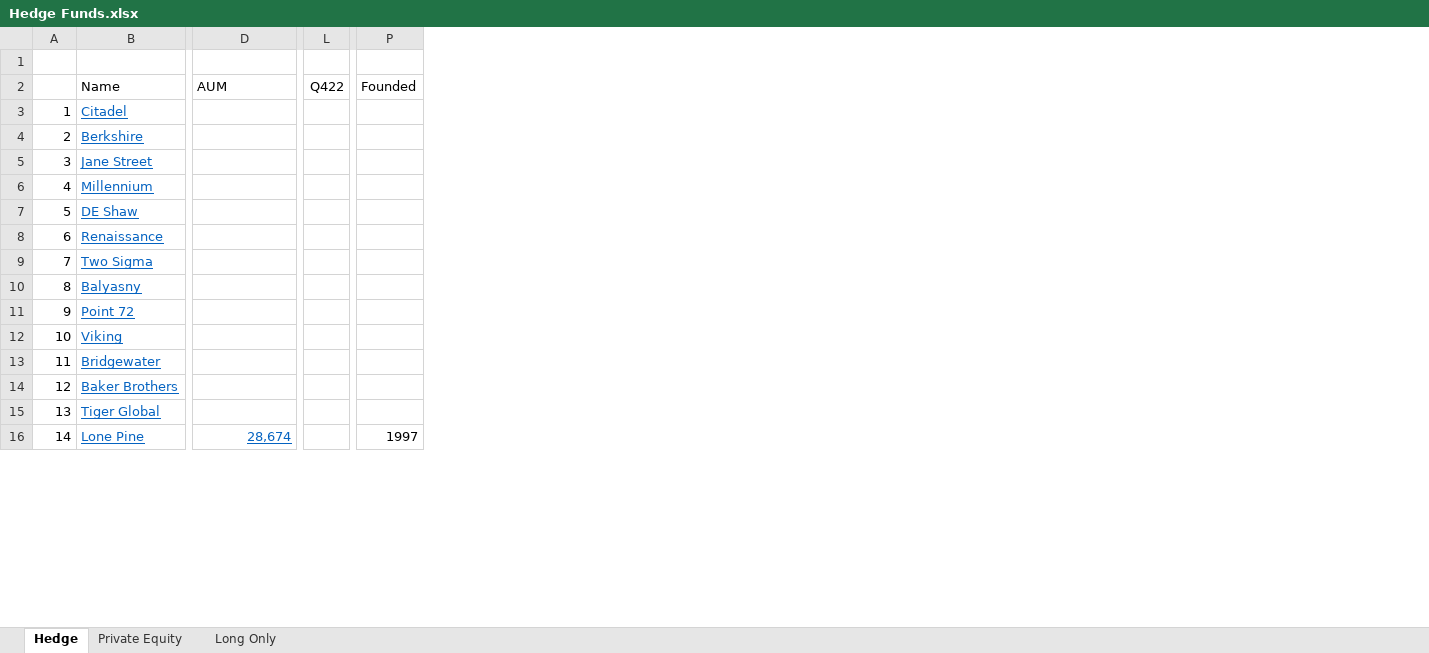
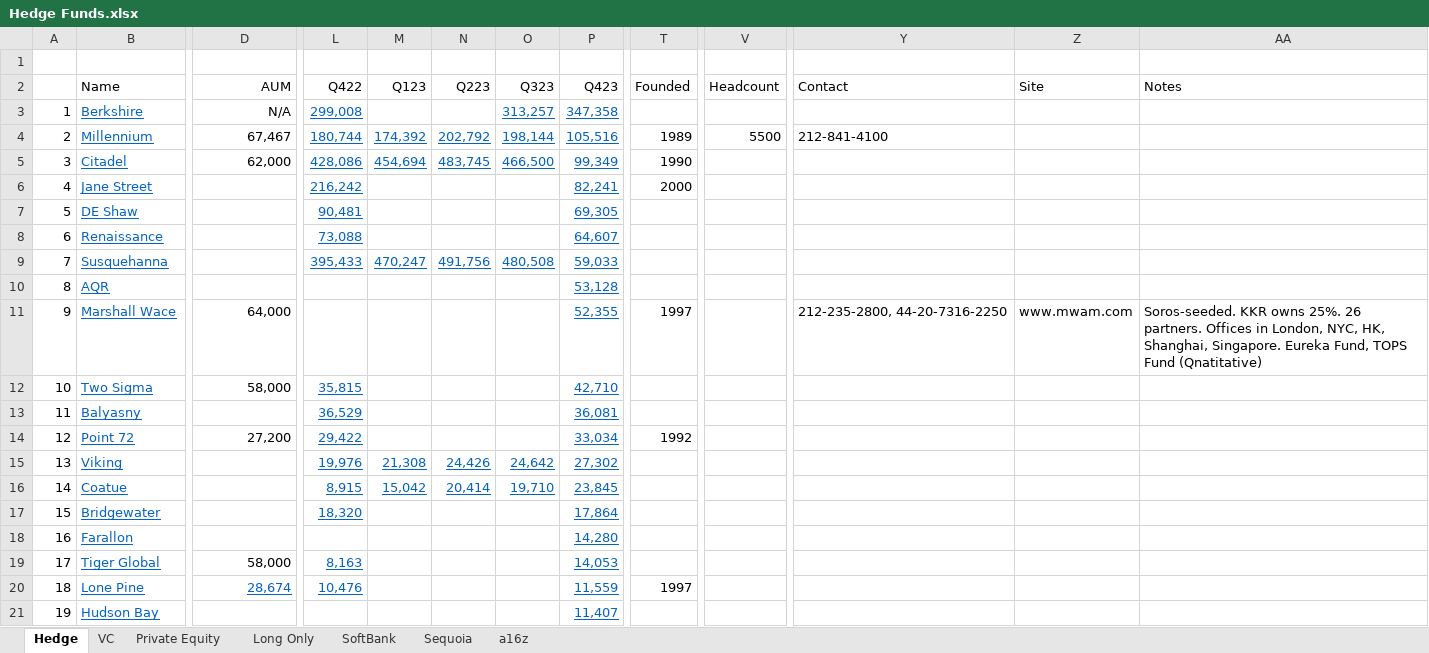
Before and after one commit to karlito786/stocks, an Excel workbook: Hedge Funds.xlsx, sheet Hedge, drawn as a sheet; only a part is shown, gaps mark what is left out; values as stored, in another font and other column widths than the file's, no borders; removed rows and columns are numbered as before the commit, all else as after; rows hold the shown columns only; the diff covers the shown part only; the diff names each change by its address in the sheet, - before the commit and + after, or states it on an @@ line.

```diff
--- a/Hedge Funds.xlsx (sheet Hedge)
+++ b/Hedge Funds.xlsx (sheet Hedge)
+sheet tab: VC
+sheet tab: SoftBank
+sheet tab: Sequoia
+sheet tab: a16z
-column L, row 2: Q422
+column L, rows 2-4: Q422 | 299,008 | 180,744; rows 7-8: 90,481 | 73,088; rows 12-15: 35,815 | 36,529 | 29,422 | 19,976; row 17: 18,320; rows 19-20: 8,163 | 10,476
+column M, rows 2-4: Q123 |  | 174,392; row 15: 21,308
+column N, rows 2-4: Q223 |  | 202,792; row 15: 24,426
+column O, rows 2-4: Q323 | 313,257 | 198,144; row 15: 24,642
+column P, rows 2-4: Q423 | 347,358 | 105,516; rows 7-8: 69,305 | 64,607; rows 12-15: 42,710 | 36,081 | 33,034 | 27,302; row 17: 17,864; rows 19-20: 14,053 | 11,559
+column V, rows 2-4: Headcount |  | 5500
+column Y, rows 2-4: Contact |  | 212-841-4100
+column Z, row 2: Site
+column AA, row 2: Notes
-D2 alignment: left
+D2 alignment: right
-row 3: 1 | Citadel
@@ column A renumbered between rows 3 and 164 @@
-D3: (empty)
+D3: N/A
-row 5: 3 | Jane Street
-D4: (empty)
+D4: 67,467
-T4: (empty)
+T4: 1989
+row 5: 3 | Citadel | 62,000 | 428,086 | 454,694 | 483,745 | 466,500 | 99,349 | 1990
+row 6: 4 | Jane Street |  | 216,242 |  |  |  | 82,241 | 2000
+row 9: 7 | Susquehanna |  | 395,433 | 470,247 | 491,756 | 480,508 | 59,033
+row 10: 8 | AQR |  |  |  |  |  | 53,128
+row 11: 9 | Marshall Wace | 64,000 |  |  |  |  | 52,355 | 1997 |  | 212-235-2800, 44-20-7316-2250 | www.mwam.com | Soros-seeded. KKR owns 25%. 26 partners. Offices in London, NYC, HK, Shanghai, Singapore. Eureka Fund, TOPS Fund (Qnatitative)
-D12: (empty)
+D12: 58,000
-D14: (empty)
+D14: 27,200
-T14: (empty)
+T14: 1992
+row 16: 14 | Coatue |  | 8,915 | 15,042 | 20,414 | 19,710 | 23,845
-row 14: 12 | Baker Brothers
@@ row 55 moved to row 18: 16 @@
-D19: (empty)
+D19: 58,000
@@ row 61 moved to row 21: 19 @@
```
Also changed, not shown: 18 added rows, 12 removed rows, 21 moved rows, 8 edited cells and cell formats elsewhere in this sheet, sheet Long Only, formulas that keep their value.
